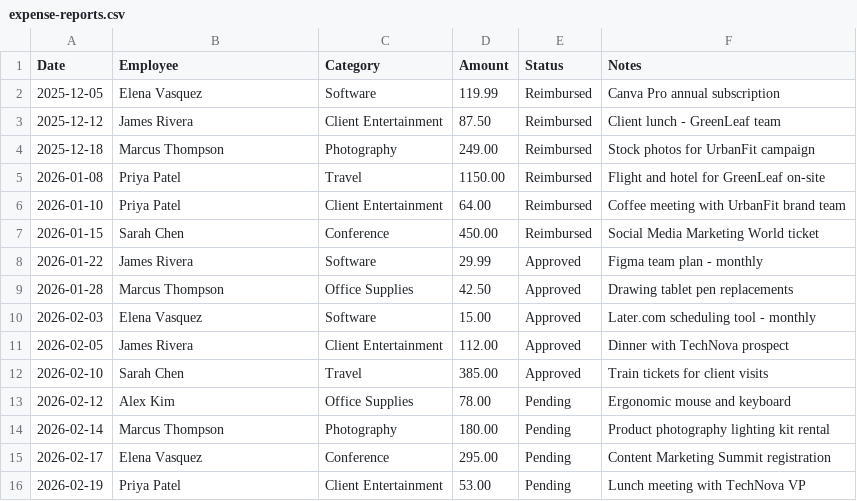
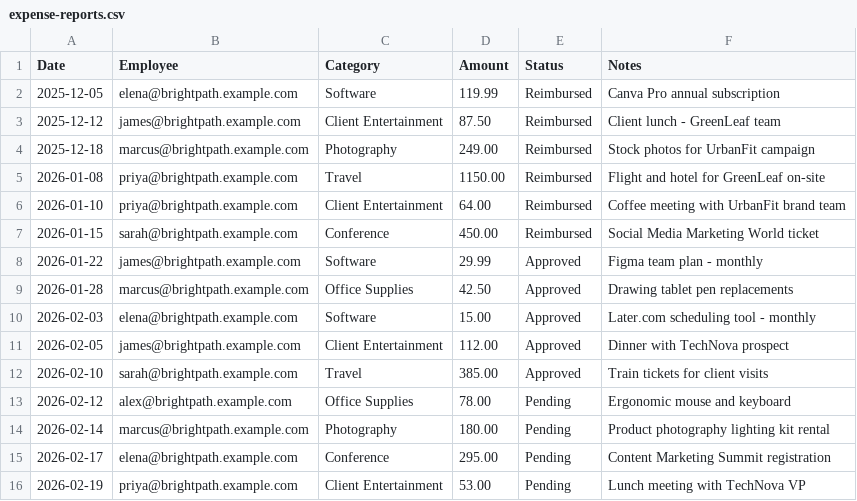
Before and after one commit to Ikigai-Systems/fundamento-cloud, a CSV file: db/seeds/organizations/marketing_agency/content/tables/expense-reports.csv, drawn as a sheet.

```diff
--- a/db/seeds/organizations/marketing_agency/content/tables/expense-reports.csv
+++ b/db/seeds/organizations/marketing_agency/content/tables/expense-reports.csv
@@ -1,16 +1,16 @@
 Date,Employee,Category,Amount,Status,Notes
-2025-12-05,Elena Vasquez,Software,119.99,Reimbursed,Canva Pro annual subscription
-2025-12-12,James Rivera,Client Entertainment,87.50,Reimbursed,Client lunch - GreenLeaf team
-2025-12-18,Marcus Thompson,Photography,249.00,Reimbursed,Stock photos for UrbanFit campaign
-2026-01-08,Priya Patel,Travel,1150.00,Reimbursed,Flight and hotel for GreenLeaf on-site
-2026-01-10,Priya Patel,Client Entertainment,64.00,Reimbursed,Coffee meeting with UrbanFit brand team
-2026-01-15,Sarah Chen,Conference,450.00,Reimbursed,Social Media Marketing World ticket
-2026-01-22,James Rivera,Software,29.99,Approved,Figma team plan - monthly
-2026-01-28,Marcus Thompson,Office Supplies,42.50,Approved,Drawing tablet pen replacements
-2026-02-03,Elena Vasquez,Software,15.00,Approved,Later.com scheduling tool - monthly
-2026-02-05,James Rivera,Client Entertainment,112.00,Approved,Dinner with TechNova prospect
-2026-02-10,Sarah Chen,Travel,385.00,Approved,Train tickets for client visits
-2026-02-12,Alex Kim,Office Supplies,78.00,Pending,Ergonomic mouse and keyboard
-2026-02-14,Marcus Thompson,Photography,180.00,Pending,Product photography lighting kit rental
-2026-02-17,Elena Vasquez,Conference,295.00,Pending,Content Marketing Summit registration
-2026-02-19,Priya Patel,Client Entertainment,53.00,Pending,Lunch meeting with TechNova VP
+2025-12-05,elena@brightpath.example.com,Software,119.99,Reimbursed,Canva Pro annual subscription
+2025-12-12,james@brightpath.example.com,Client Entertainment,87.50,Reimbursed,Client lunch - GreenLeaf team
+2025-12-18,marcus@brightpath.example.com,Photography,249.00,Reimbursed,Stock photos for UrbanFit campaign
+2026-01-08,priya@brightpath.example.com,Travel,1150.00,Reimbursed,Flight and hotel for GreenLeaf on-site
+2026-01-10,priya@brightpath.example.com,Client Entertainment,64.00,Reimbursed,Coffee meeting with UrbanFit brand team
+2026-01-15,sarah@brightpath.example.com,Conference,450.00,Reimbursed,Social Media Marketing World ticket
+2026-01-22,james@brightpath.example.com,Software,29.99,Approved,Figma team plan - monthly
+2026-01-28,marcus@brightpath.example.com,Office Supplies,42.50,Approved,Drawing tablet pen replacements
+2026-02-03,elena@brightpath.example.com,Software,15.00,Approved,Later.com scheduling tool - monthly
+2026-02-05,james@brightpath.example.com,Client Entertainment,112.00,Approved,Dinner with TechNova prospect
+2026-02-10,sarah@brightpath.example.com,Travel,385.00,Approved,Train tickets for client visits
+2026-02-12,alex@brightpath.example.com,Office Supplies,78.00,Pending,Ergonomic mouse and keyboard
+2026-02-14,marcus@brightpath.example.com,Photography,180.00,Pending,Product photography lighting kit rental
+2026-02-17,elena@brightpath.example.com,Conference,295.00,Pending,Content Marketing Summit registration
+2026-02-19,priya@brightpath.example.com,Client Entertainment,53.00,Pending,Lunch meeting with TechNova VP
```
Also changed, not shown: db/seeds/organizations/marketing_agency/content/tables/content-calendar.csv, db/seeds/organizations/marketing_agency/content/tables/vacation-tracker.csv, 4 other files.
